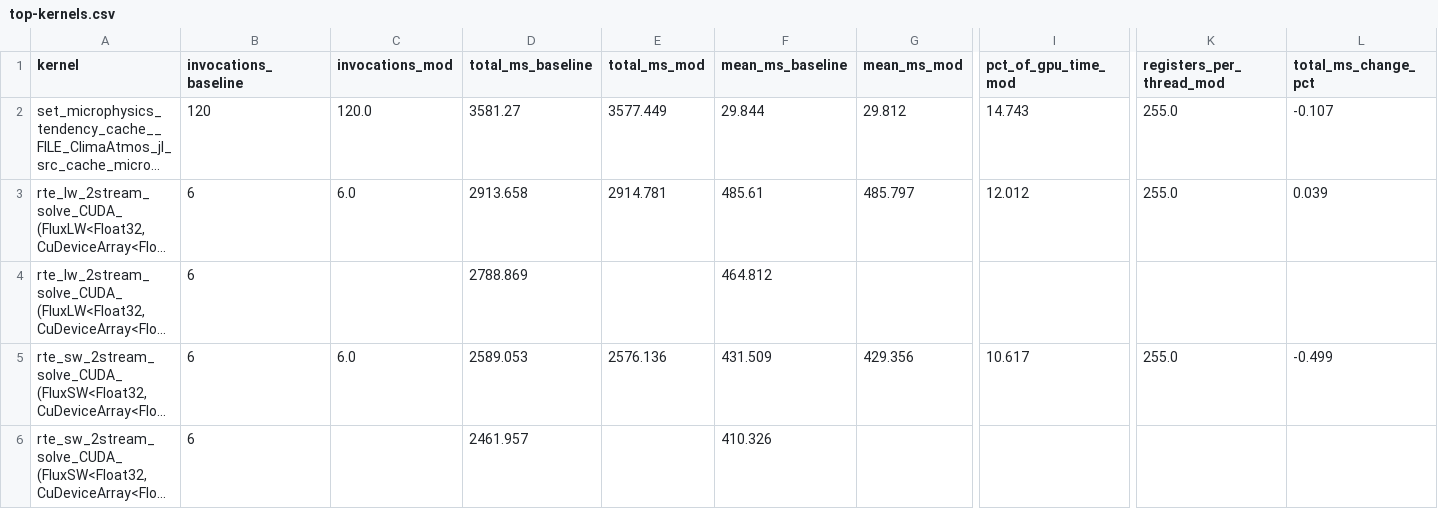
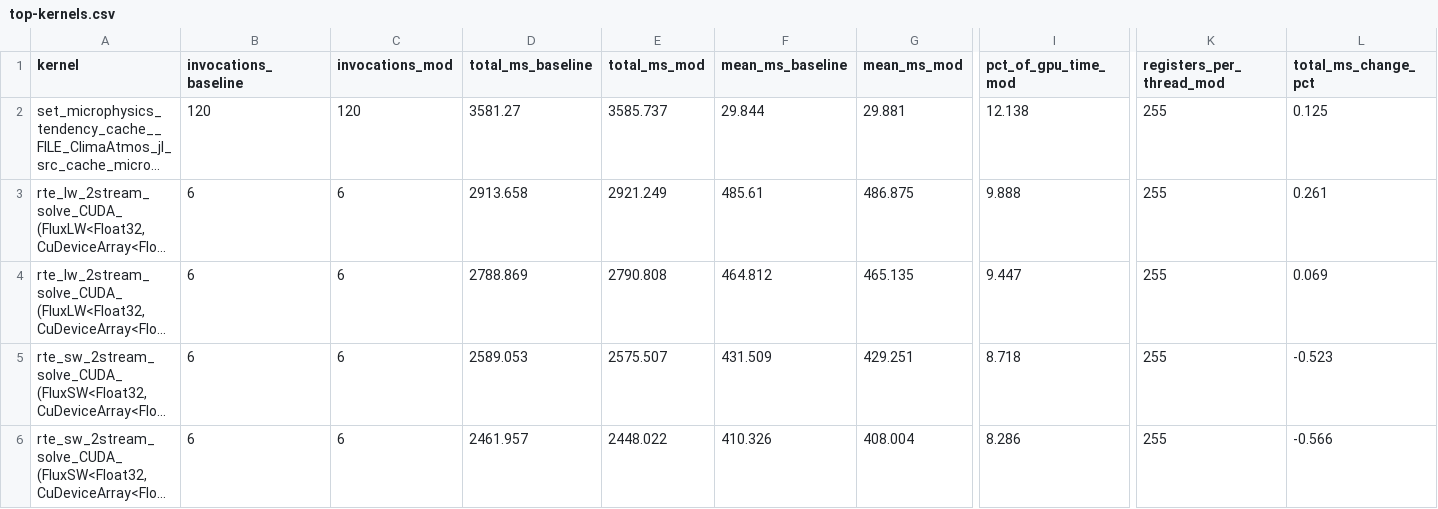
Before and after one commit to petebachant/clima-gpu-profiling, a CSV file: results/top-kernels.csv, drawn as a sheet; only a part is shown, gaps mark what is left out; long unchanged cells end in …; the diff covers the shown part only; the diff names each change by its address in the sheet, - before the commit and + after, or states it on an @@ line.

```diff
--- a/results/top-kernels.csv
+++ b/results/top-kernels.csv
-C2 (invocations_mod): 120.0
+C2 (invocations_mod): 120
-E2 (total_ms_mod): 3577.449
+E2 (total_ms_mod): 3585.737
-G2 (mean_ms_mod): 29.812
+G2 (mean_ms_mod): 29.881
-I2 (pct_of_gpu_time_mod): 14.743
+I2 (pct_of_gpu_time_mod): 12.138
-K2:K3 (registers_per_thread_mod): 255.0
+K2:K3 (registers_per_thread_mod): 255
-L2 (total_ms_change_pct): -0.107
+L2 (total_ms_change_pct): 0.125
-C3 (invocations_mod): 6.0
+C3 (invocations_mod): 6
-E3 (total_ms_mod): 2914.781
+E3 (total_ms_mod): 2921.249
-G3 (mean_ms_mod): 485.797
+G3 (mean_ms_mod): 486.875
-I3 (pct_of_gpu_time_mod): 12.012
+I3 (pct_of_gpu_time_mod): 9.888
-L3 (total_ms_change_pct): 0.039
+L3 (total_ms_change_pct): 0.261
-C4 (invocations_mod): (empty)
+C4 (invocations_mod): 6
-E4 (total_ms_mod): (empty)
+E4 (total_ms_mod): 2790.808
-G4 (mean_ms_mod): (empty)
+G4 (mean_ms_mod): 465.135
-I4 (pct_of_gpu_time_mod): (empty)
+I4 (pct_of_gpu_time_mod): 9.447
-K4 (registers_per_thread_mod): (empty)
+K4 (registers_per_thread_mod): 255
-L4 (total_ms_change_pct): (empty)
+L4 (total_ms_change_pct): 0.069
-C5 (invocations_mod): 6.0
+C5 (invocations_mod): 6
-E5 (total_ms_mod): 2576.136
+E5 (total_ms_mod): 2575.507
-G5 (mean_ms_mod): 429.356
+G5 (mean_ms_mod): 429.251
-I5 (pct_of_gpu_time_mod): 10.617
+I5 (pct_of_gpu_time_mod): 8.718
-K5 (registers_per_thread_mod): 255.0
+K5 (registers_per_thread_mod): 255
-L5 (total_ms_change_pct): -0.499
+L5 (total_ms_change_pct): -0.523
-C6 (invocations_mod): (empty)
+C6 (invocations_mod): 6
-E6 (total_ms_mod): (empty)
+E6 (total_ms_mod): 2448.022
-G6 (mean_ms_mod): (empty)
+G6 (mean_ms_mod): 408.004
-I6 (pct_of_gpu_time_mod): (empty)
+I6 (pct_of_gpu_time_mod): 8.286
-K6 (registers_per_thread_mod): (empty)
+K6 (registers_per_thread_mod): 255
-L6 (total_ms_change_pct): (empty)
+L6 (total_ms_change_pct): -0.566
```
Also changed, not shown: 78 edited cells elsewhere in this file, 13 other files.
